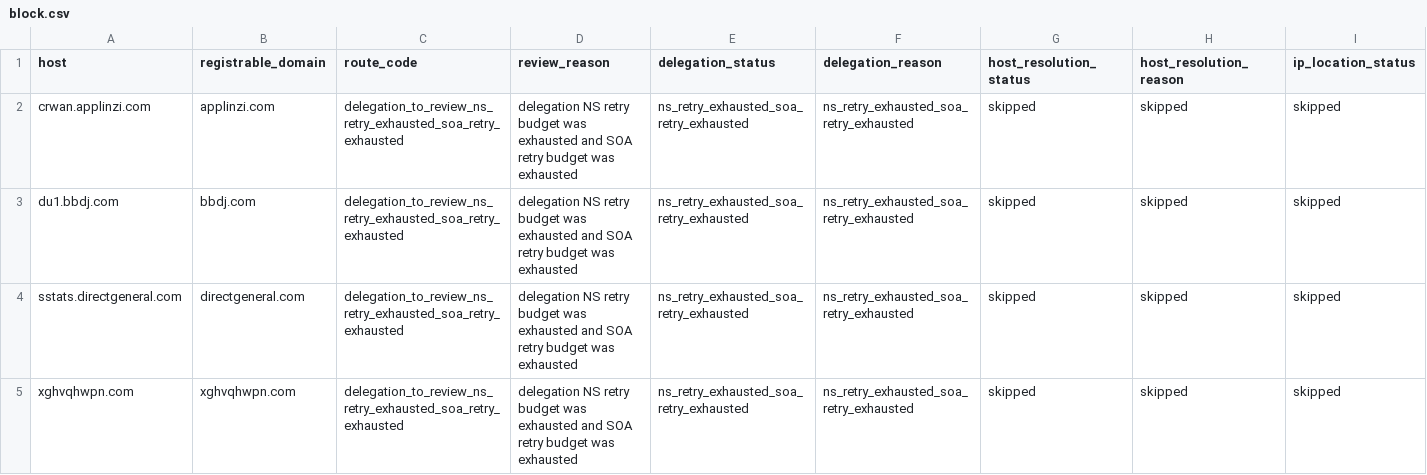
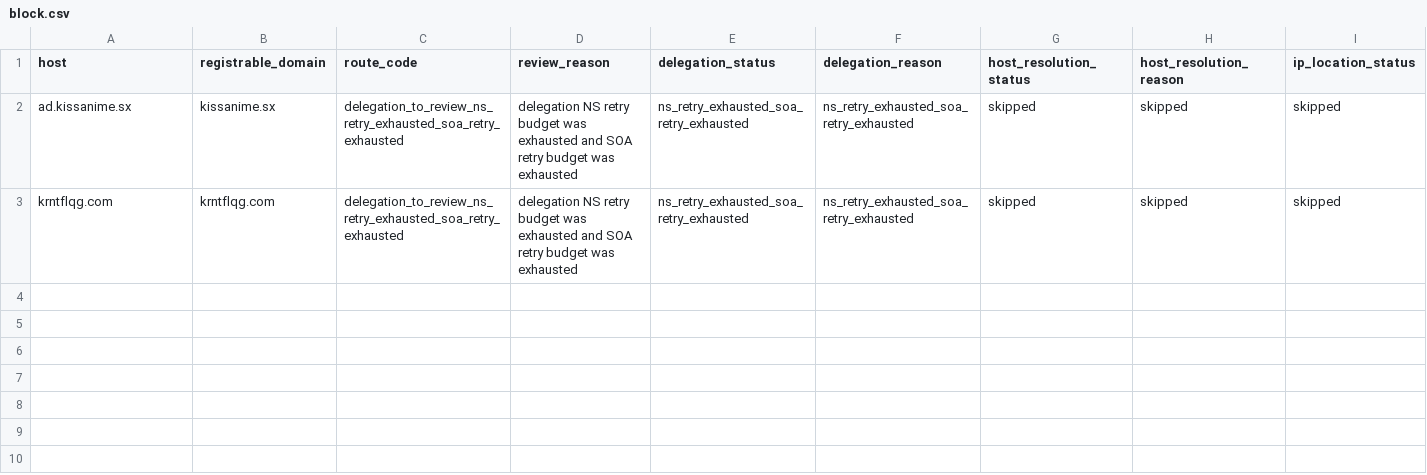
Before and after one commit to oxfa/niamodretlif, a CSV file: output/review/block.csv, drawn as a sheet; only a part is shown; removed rows and columns are numbered as before the commit, all else as after; rows hold the shown columns only; the diff names each change by its address in the sheet, - before the commit and + after, or states it on an @@ line.

```diff
--- a/output/review/block.csv
+++ b/output/review/block.csv
-row 2: crwan.applinzi.com | applinzi.com | delegation_to_review_ns_retry_exhausted_soa_retry_exhausted | delegation NS retry budget was exhausted and SOA retry budget was exhausted | ns_retry_exhausted_soa_retry_exhausted | ns_retry_exhausted_soa_retry_exhausted | skipped | skipped | skipped
-row 3: du1.bbdj.com | bbdj.com | delegation_to_review_ns_retry_exhausted_soa_retry_exhausted | delegation NS retry budget was exhausted and SOA retry budget was exhausted | ns_retry_exhausted_soa_retry_exhausted | ns_retry_exhausted_soa_retry_exhausted | skipped | skipped | skipped
-A2 (host): sstats.directgeneral.com
+A2 (host): ad.kissanime.sx
-B2 (registrable_domain): directgeneral.com
+B2 (registrable_domain): kissanime.sx
-A3 (host): xghvqhwpn.com
+A3 (host): krntflqg.com
-B3 (registrable_domain): xghvqhwpn.com
+B3 (registrable_domain): krntflqg.com
```
Also changed, not shown: 2 other files.
